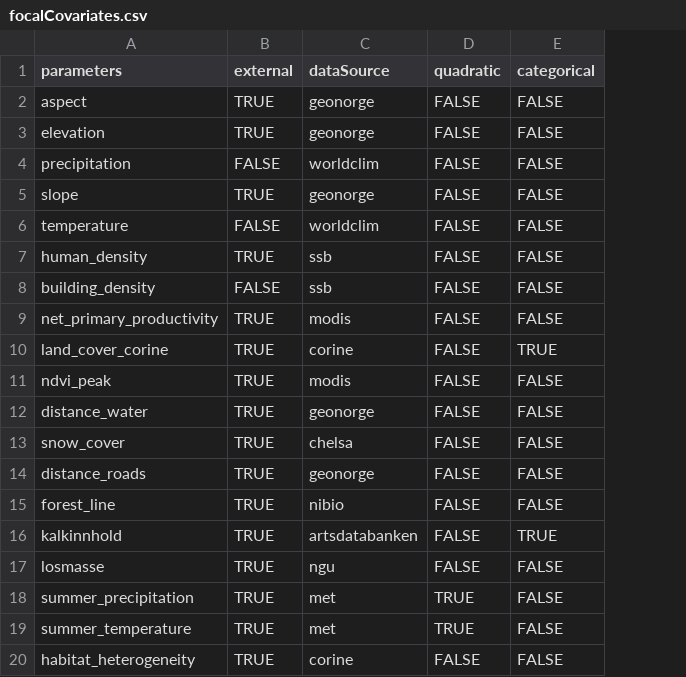
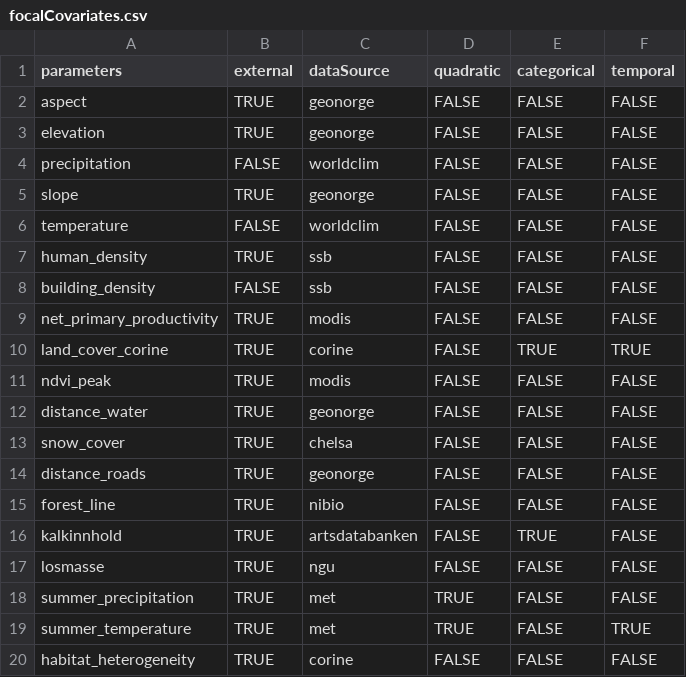
Before and after one commit to gjearevoll/BioDivMapping, a CSV file: data/external/focalCovariates.csv, drawn as a sheet; the diff names each change by its address in the sheet, - before the commit and + after, or states it on an @@ line.

Commit message:
Addition of temporal column

```diff
--- a/data/external/focalCovariates.csv
+++ b/data/external/focalCovariates.csv
+column F (temporal), rows 2-20: FALSE | FALSE | FALSE | FALSE | FALSE | FALSE | FALSE | FALSE | TRUE | FALSE | FALSE | FALSE | FALSE | FALSE | FALSE | FALSE | FALSE | TRUE | FALSE
```
